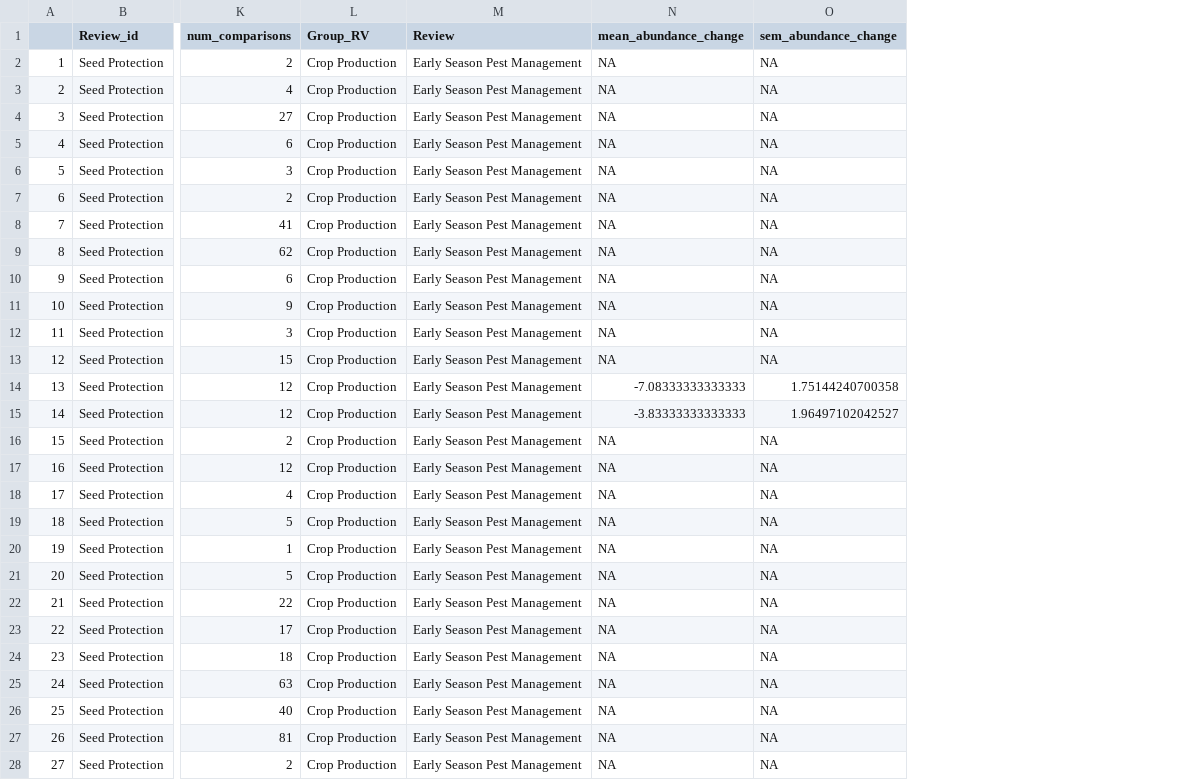
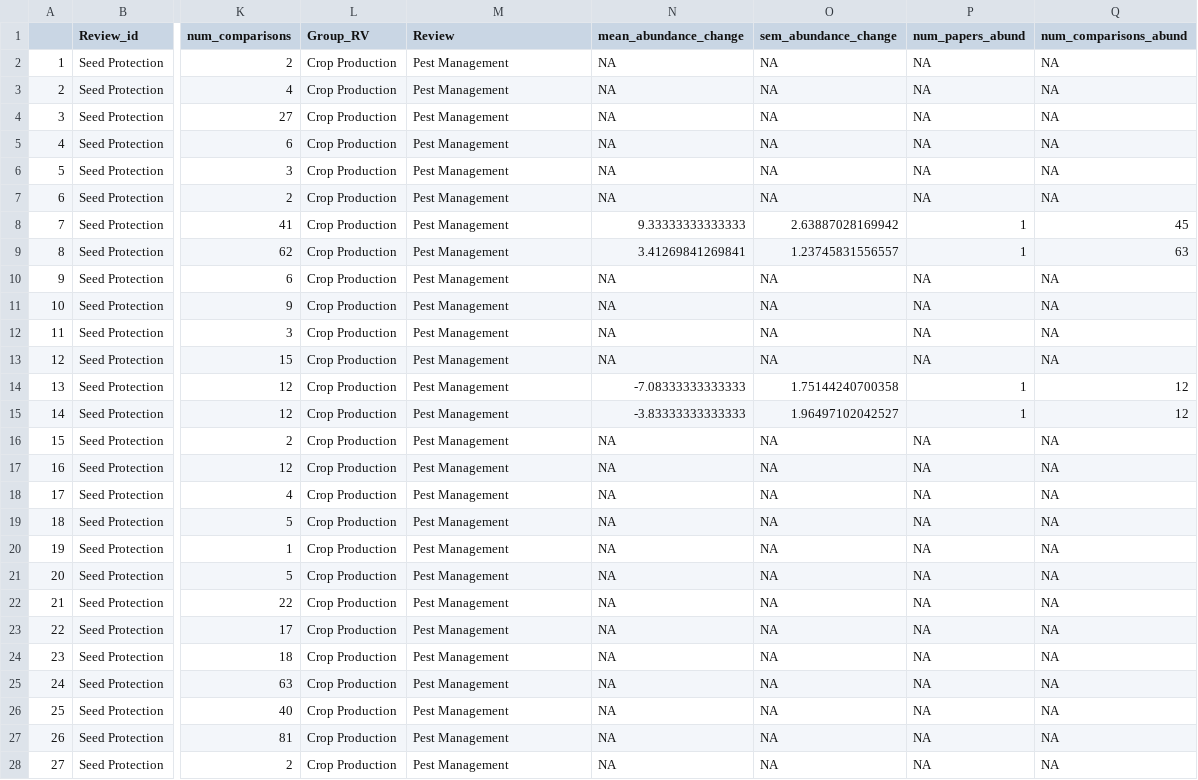
Before and after one commit to Science-for-Nature-and-People/Midwest-Agriculture-Synthesis, a CSV file: PestMgmt Review/PestMgmt_Yield_Summary.csv, drawn as a sheet; only a part is shown, gaps mark what is left out; the diff covers the shown part only; the diff names each change by its address in the sheet, - before the commit and + after, or states it on an @@ line.

```diff
--- a/PestMgmt Review/PestMgmt_Yield_Summary.csv
+++ b/PestMgmt Review/PestMgmt_Yield_Summary.csv
+column P (num_papers_abund), rows 2-28: NA | NA | NA | NA | NA | NA | 1 | 1 | NA | NA | NA | NA | 1 | 1 | NA | NA | NA | NA | NA | NA | NA | NA | NA | NA | NA | NA | NA
+column Q (num_comparisons_abund), rows 2-28: NA | NA | NA | NA | NA | NA | 45 | 63 | NA | NA | NA | NA | 12 | 12 | NA | NA | NA | NA | NA | NA | NA | NA | NA | NA | NA | NA | NA
-M2:M28 (Review): Early Season Pest Management
+M2:M28 (Review): Pest Management
-N8 (mean_abundance_change): NA
+N8 (mean_abundance_change): 9.33333333333333
-O8 (sem_abundance_change): NA
+O8 (sem_abundance_change): 2.63887028169942
-N9 (mean_abundance_change): NA
+N9 (mean_abundance_change): 3.41269841269841
-O9 (sem_abundance_change): NA
+O9 (sem_abundance_change): 1.23745831556557
```
Also changed, not shown: 16 edited cells elsewhere in this file, PestMgmt Review/PestMgmt_FULL_Summary.csv, PestMgmt Review/PestMgmt_Pest_Summary.csv, 7 other files.
